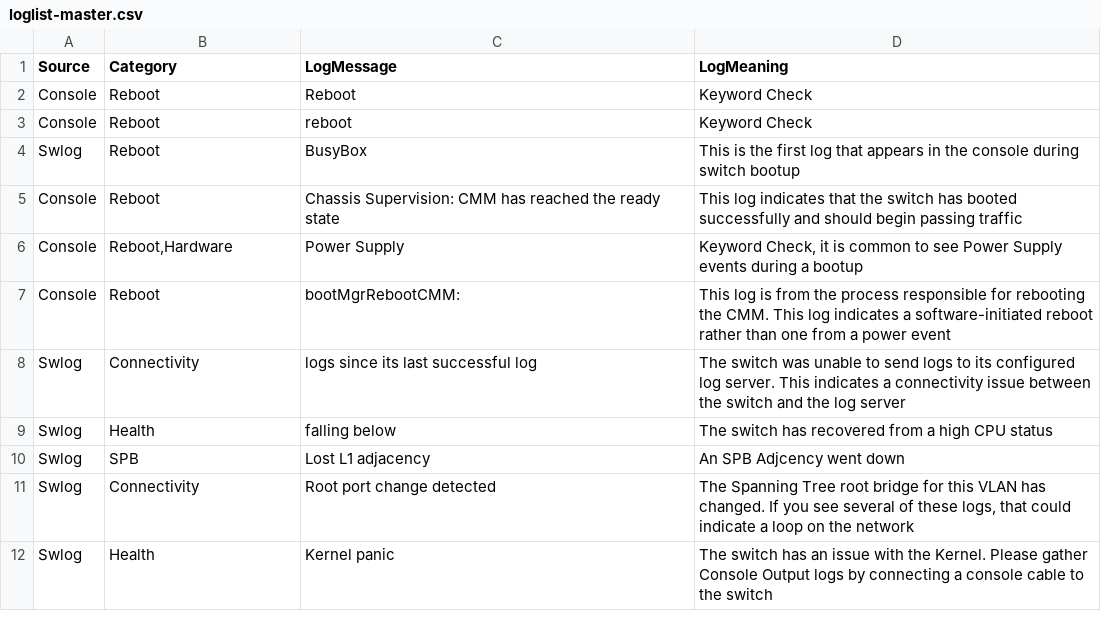
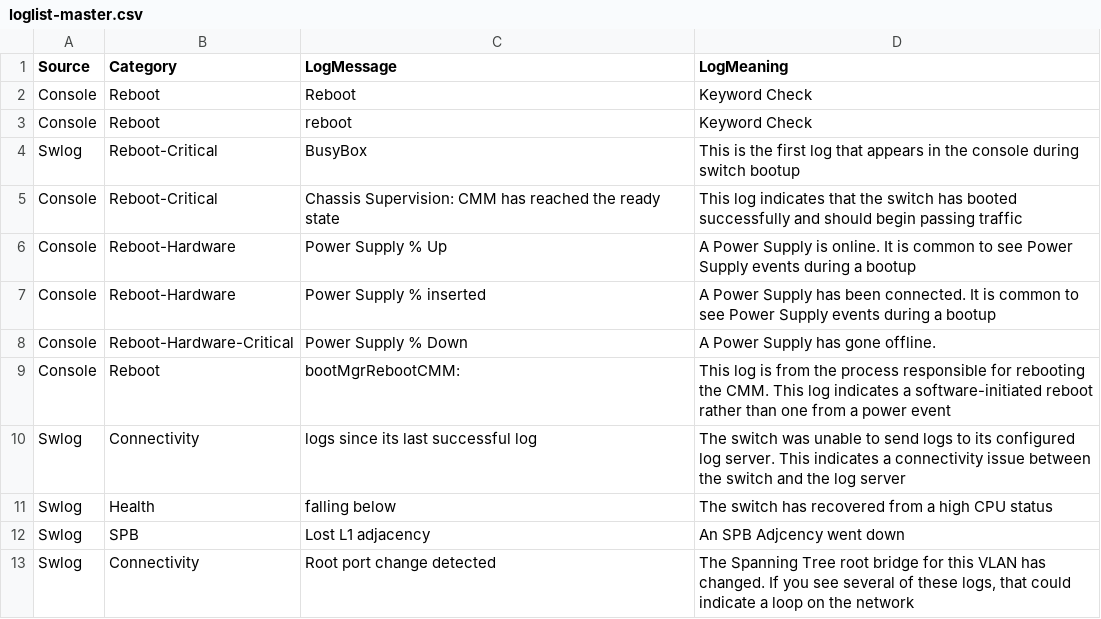
Before and after one commit to bgbyte/tsbuddy, a CSV file: src/tsbuddy/log_analyzer/loglist-master.csv, drawn as a sheet; only a part is shown; the shorter side is filled out with more unchanged rows; the diff covers the shown part only.

```diff
--- a/src/tsbuddy/log_analyzer/loglist-master.csv
+++ b/src/tsbuddy/log_analyzer/loglist-master.csv
@@ -3,5 +3,7 @@ Console,Reboot,Reboot,Keyword Check
 Console,Reboot,reboot,Keyword Check
-Swlog,Reboot,BusyBox,This is the first log that appears in the console during switch bootup
-Console,Reboot,Chassis Supervision: CMM has reached the ready state,This log indicates that the switch has booted successfully and should begin passing traffic
-Console,"Reboot,Hardware",Power Supply,"Keyword Check, it is common to see Power Supply events during a bootup"
+Swlog,Reboot-Critical,BusyBox,This is the first log that appears in the console during switch bootup
+Console,Reboot-Critical,Chassis Supervision: CMM has reached the ready state,This log indicates that the switch has booted successfully and should begin passing traffic
+Console,Reboot-Hardware,Power Supply % Up,A Power Supply is online. It is common to see Power Supply events during a bootup
+Console,Reboot-Hardware,Power Supply % inserted,A Power Supply has been connected. It is common to see Power Supply events during a bootup
+Console,Reboot-Hardware-Critical,Power Supply % Down,A Power Supply has gone offline.
 Console,Reboot,bootMgrRebootCMM:,This log is from the process responsible for rebooting the CMM. This log indicates a software-initiated reboot rather than one from a power event
```
Also changed, not shown: 30 added rows and 5 edited cells elsewhere in this file, 1 other file.
